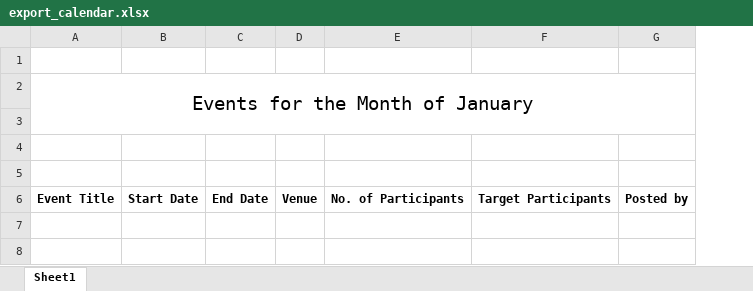
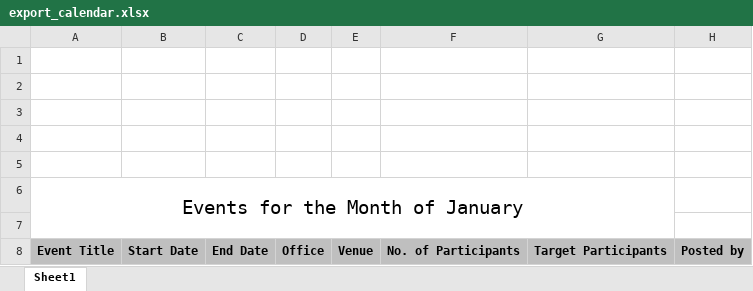
Before and after one commit to princezhian19/fas2020, an Excel workbook: library/export_calendar.xlsx, sheet Sheet1, drawn as a sheet; values as stored, in another font and other column widths than the file's, no borders; charts and pictures not drawn; removed rows and columns are numbered as before the commit, all else as after; the diff names each change by its address in the sheet, - before the commit and + after, or states it on an @@ line.

```diff
--- a/library/export_calendar.xlsx (sheet Sheet1)
+++ b/library/export_calendar.xlsx (sheet Sheet1)
+column D, row 8: Office
+row 1: (empty)
+row 2: (empty)
+row 3: (empty)
+row 4: (empty)
-A2:G3 merged
+A6:G7 merged
-row 4: (empty)
-row 5: (empty)
-A8:C8 fill: none
+A8:C8 fill: #BFBFBF
-E8:H8 fill: none
+E8:H8 fill: #BFBFBF
```
Also changed, not shown: charts or pictures, export_calendar.xlsx, 21 other files.
